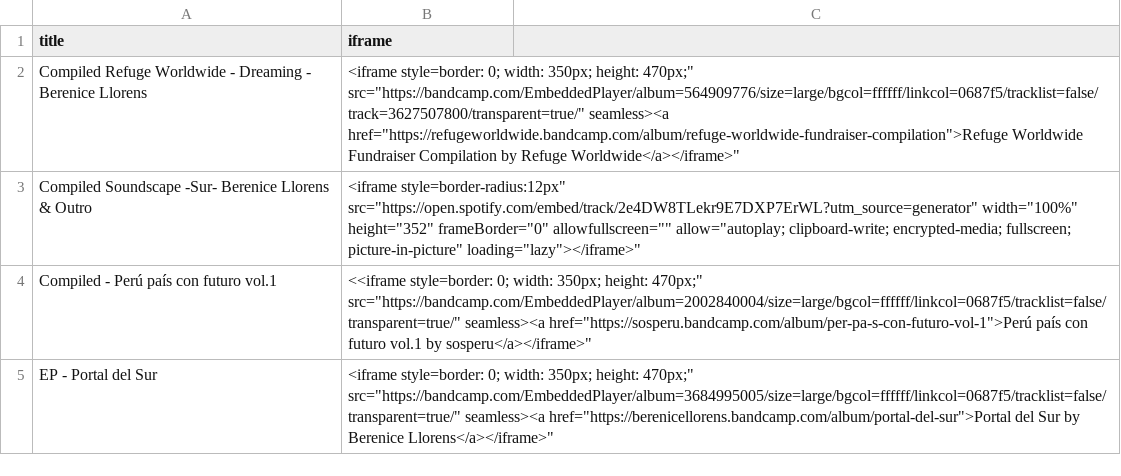
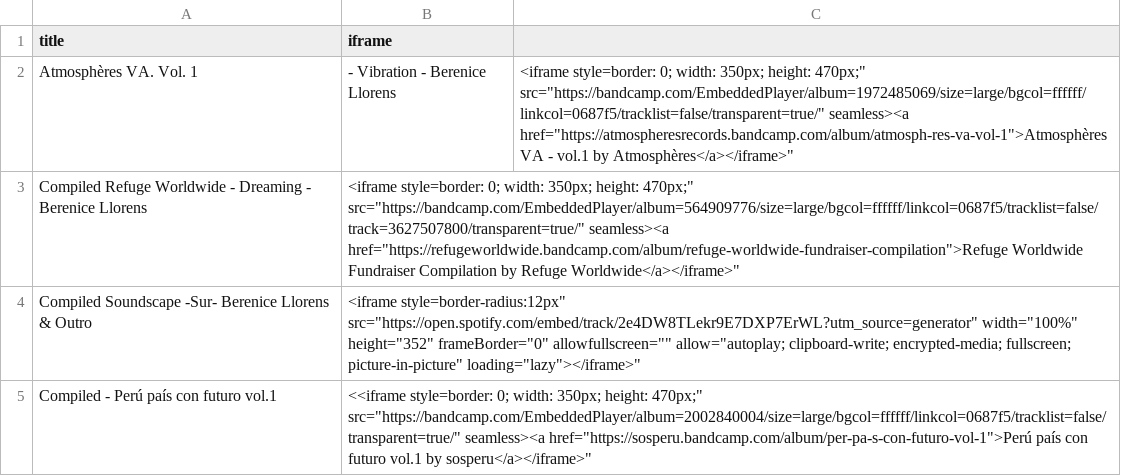
Before and after one commit to berenicellorens/berenicellorens.github.io, a CSV file: music/albums/albums.csv, drawn as a sheet; only a part is shown; the shorter side is filled out with more unchanged rows; the diff names each change by its address in the sheet, - before the commit and + after, or states it on an @@ line.

Commit message:
discos

```diff
--- a/music/albums/albums.csv
+++ b/music/albums/albums.csv
+row 2: Atmosphères VA. Vol. 1 | - Vibration - Berenice Llorens | <iframe style=border: 0; width: 350px; height: 470px;" src="https://bandcamp.com/EmbeddedPlayer/album=1972485069/size=large/bgcol=ffffff/linkcol=0687f5/tracklist=false/transparent=true/" seamless><a href="https://atmospheresrecords.bandcamp.com/album/atmosph-res-va-vol-1">Atmosphères VA - vol.1 by Atmosphères</a></iframe>"
```
